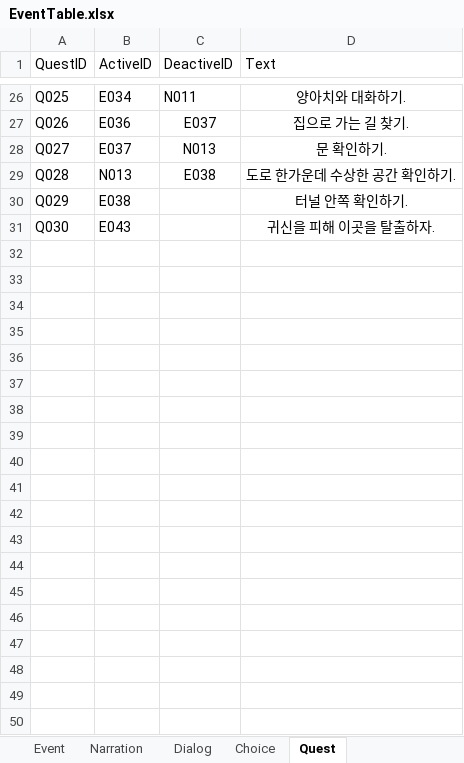
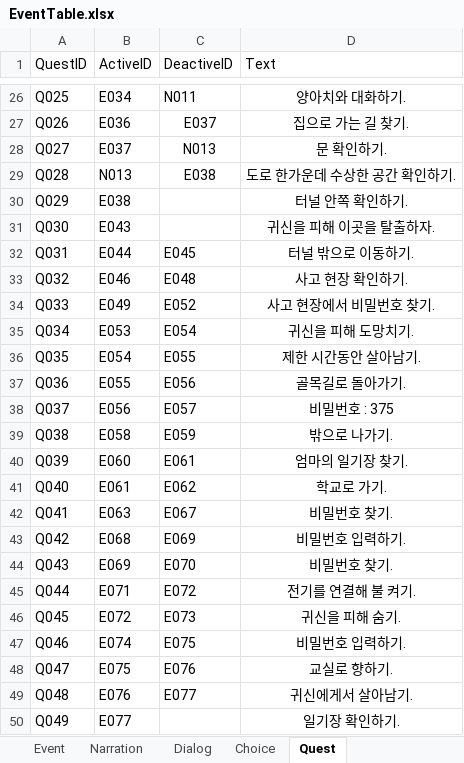
Before and after one commit to hyezzl/DreamDementor, an Excel workbook: Assets/02Script/Table/EventTable.xlsx, sheet Quest, drawn as a sheet; only a part is shown, gaps mark what is left out; values as stored, in another font and other column widths than the file's, no borders; charts and pictures not drawn; the diff names each change by its address in the sheet, - before the commit and + after, or states it on an @@ line.

```diff
--- a/Assets/02Script/Table/EventTable.xlsx (sheet Quest)
+++ b/Assets/02Script/Table/EventTable.xlsx (sheet Quest)
+row 32: Q031 | E044 | E045 | 터널 밖으로 이동하기.
+row 33: Q032 | E046 | E048 | 사고 현장 확인하기.
+row 34: Q033 | E049 | E052 | 사고 현장에서 비밀번호 찾기.
+row 35: Q034 | E053 | E054 | 귀신을 피해 도망치기.
+row 36: Q035 | E054 | E055 | 제한 시간동안 살아남기.
+row 37: Q036 | E055 | E056 | 골목길로 돌아가기.
+row 38: Q037 | E056 | E057 | 비밀번호 : 375
+row 39: Q038 | E058 | E059 | 밖으로 나가기.
+row 40: Q039 | E060 | E061 | 엄마의 일기장 찾기.
+row 41: Q040 | E061 | E062 | 학교로 가기.
+row 42: Q041 | E063 | E067 | 비밀번호 찾기.
+row 43: Q042 | E068 | E069 | 비밀번호 입력하기.
+row 44: Q043 | E069 | E070 | 비밀번호 찾기.
+row 45: Q044 | E071 | E072 | 전기를 연결해 불 켜기.
+row 46: Q045 | E072 | E073 | 귀신을 피해 숨기.
+row 47: Q046 | E074 | E075 | 비밀번호 입력하기.
+row 48: Q047 | E075 | E076 | 교실로 향하기.
+row 49: Q048 | E076 | E077 | 귀신에게서 살아남기.
+row 50: Q049 | E077 |  | 일기장 확인하기.
```
Also changed, not shown: sheet Dialog, sheet Event, 20 other files.
